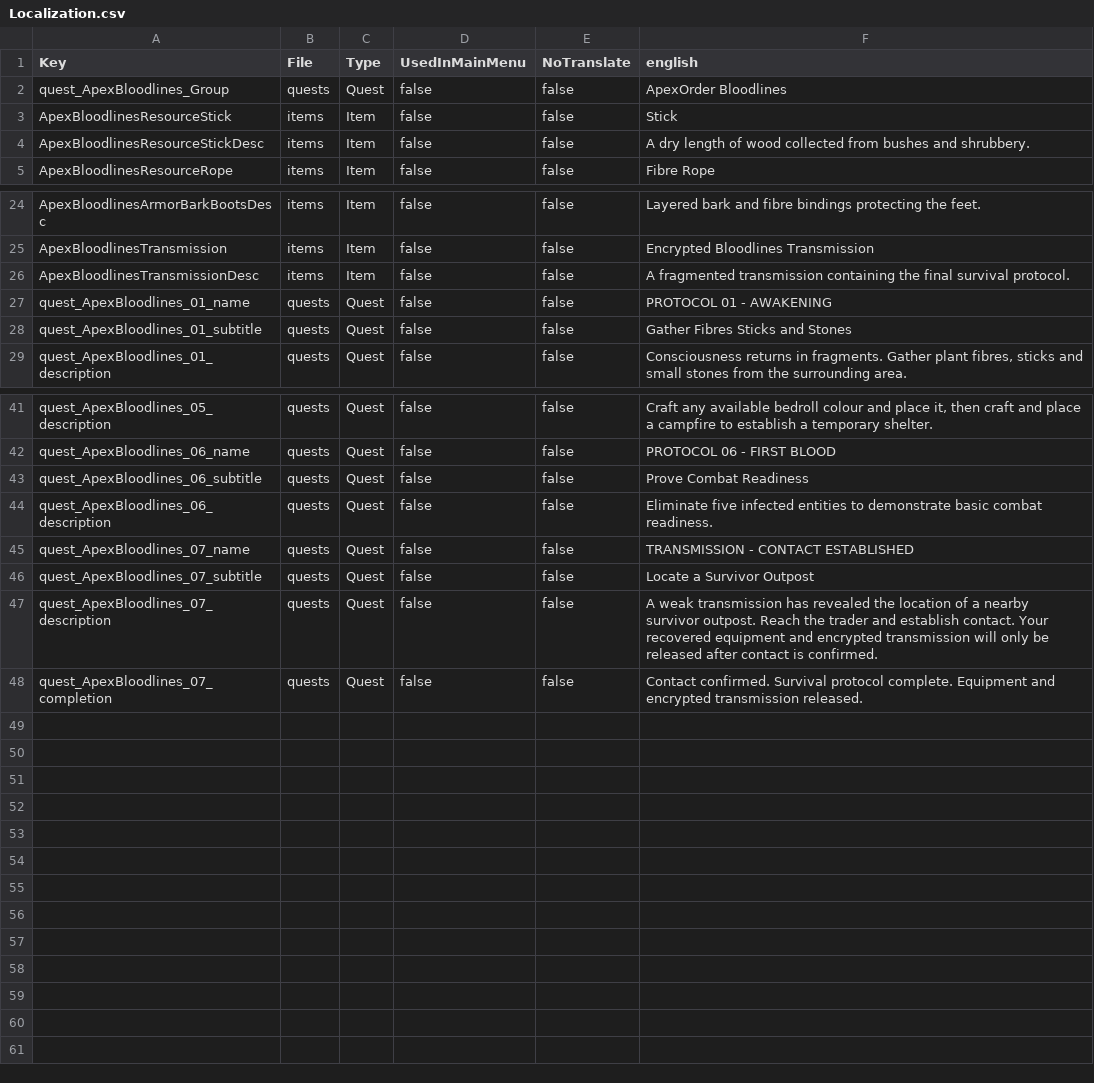
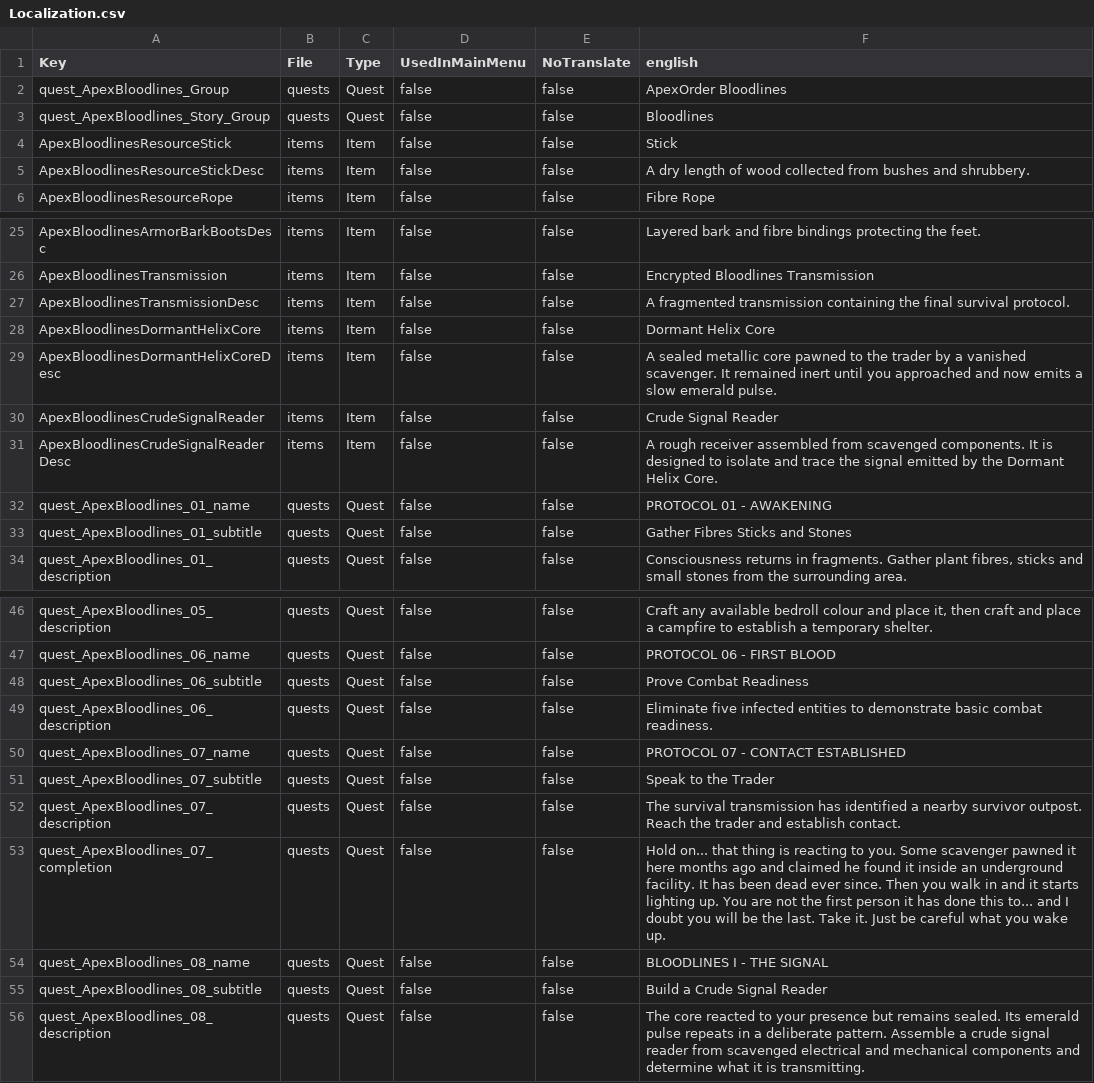
Before and after one commit to ApexOrder/ApexOrder-Bloodlines, a CSV file: ApexOrder_Bloodlines/Config/Localization.csv, drawn as a sheet; only a part is shown, gaps mark what is left out.

Commit message:
Add trader Helix Core dialogue and first Bloodlines story quest text

```diff
--- a/ApexOrder_Bloodlines/Config/Localization.csv
+++ b/ApexOrder_Bloodlines/Config/Localization.csv
@@ -2,2 +2,3 @@ Key,File,Type,UsedInMainMenu,NoTranslate,english
 quest_ApexBloodlines_Group,quests,Quest,false,false,ApexOrder Bloodlines
+quest_ApexBloodlines_Story_Group,quests,Quest,false,false,Bloodlines
 ApexBloodlinesResourceStick,items,Item,false,false,Stick
@@ -26,2 +27,6 @@ ApexBloodlinesTransmission,items,Item,false,false,Encrypted Bloodlines Transmiss
 ApexBloodlinesTransmissionDesc,items,Item,false,false,"A fragmented transmission containing the final survival protocol."
+ApexBloodlinesDormantHelixCore,items,Item,false,false,Dormant Helix Core
+ApexBloodlinesDormantHelixCoreDesc,items,Item,false,false,"A sealed metallic core pawned to the trader by a vanished scavenger. It remained inert until you approached and now emits a slow emerald pulse."
+ApexBloodlinesCrudeSignalReader,items,Item,false,false,Crude Signal Reader
+ApexBloodlinesCrudeSignalReaderDesc,items,Item,false,false,"A rough receiver assembled from scavenged components. It is designed to isolate and trace the signal emitted by the Dormant Helix Core."
 quest_ApexBloodlines_01_name,quests,Quest,false,false,PROTOCOL 01 - AWAKENING
@@ -44,5 +49,8 @@ quest_ApexBloodlines_06_subtitle,quests,Quest,false,false,Prove Combat Readiness
 quest_ApexBloodlines_06_description,quests,Quest,false,false,"Eliminate five infected entities to demonstrate basic combat readiness."
-quest_ApexBloodlines_07_name,quests,Quest,false,false,TRANSMISSION - CONTACT ESTABLISHED
-quest_ApexBloodlines_07_subtitle,quests,Quest,false,false,Locate a Survivor Outpost
-quest_ApexBloodlines_07_description,quests,Quest,false,false,"A weak transmission has revealed the location of a nearby survivor outpost. Reach the trader and establish contact. Your recovered equipment and encrypted transmission will only be released after contact is confirmed."
-quest_ApexBloodlines_07_completion,quests,Quest,false,false,"Contact confirmed. Survival protocol complete. Equipment and encrypted transmission released."
+quest_ApexBloodlines_07_name,quests,Quest,false,false,PROTOCOL 07 - CONTACT ESTABLISHED
+quest_ApexBloodlines_07_subtitle,quests,Quest,false,false,Speak to the Trader
+quest_ApexBloodlines_07_description,quests,Quest,false,false,"The survival transmission has identified a nearby survivor outpost. Reach the trader and establish contact."
+quest_ApexBloodlines_07_completion,quests,Quest,false,false,"Hold on... that thing is reacting to you. Some scavenger pawned it here months ago and claimed he found it inside an underground facility. It has been dead ever since. Then you walk in and it starts lighting up. You are not the first person it has done this to... and I doubt you will be the last. Take it. Just be careful what you wake up."
+quest_ApexBloodlines_08_name,quests,Quest,false,false,BLOODLINES I - THE SIGNAL
+quest_ApexBloodlines_08_subtitle,quests,Quest,false,false,Build a Crude Signal Reader
+quest_ApexBloodlines_08_description,quests,Quest,false,false,"The core reacted to your presence but remains sealed. Its emerald pulse repeats in a deliberate pattern. Assemble a crude signal reader from scavenged electrical and mechanical components and determine what it is transmitting."
```
